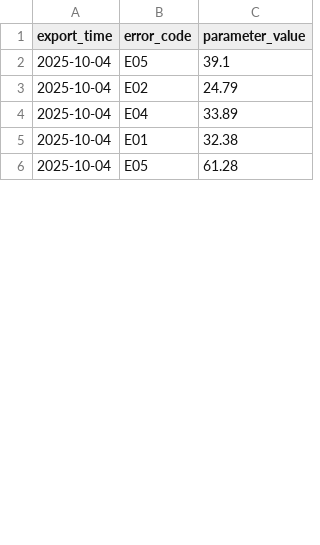
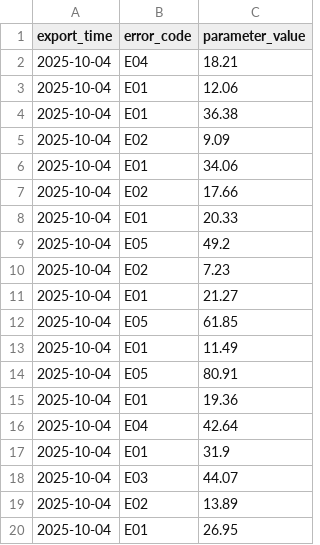
Before and after one commit to A737580/performance_monitoring, a CSV file: app/data/raw/errors_2025_10_04.csv, drawn as a sheet; only a part is shown; the shorter side is filled out with more unchanged rows; the diff covers the shown part only.

```diff
--- a/app/data/raw/errors_2025_10_04.csv
+++ b/app/data/raw/errors_2025_10_04.csv
@@ -1,5 +1,20 @@
 export_time,error_code,parameter_value
-2025-10-04,E05,39.1
-2025-10-04,E02,24.79
-2025-10-04,E04,33.89
-2025-10-04,E01,32.38
+2025-10-04,E04,18.21
+2025-10-04,E01,12.06
+2025-10-04,E01,36.38
+2025-10-04,E02,9.09
+2025-10-04,E01,34.06
+2025-10-04,E02,17.66
+2025-10-04,E01,20.33
+2025-10-04,E05,49.2
+2025-10-04,E02,7.23
+2025-10-04,E01,21.27
+2025-10-04,E05,61.85
+2025-10-04,E01,11.49
+2025-10-04,E05,80.91
+2025-10-04,E01,19.36
+2025-10-04,E04,42.64
+2025-10-04,E01,31.9
+2025-10-04,E03,44.07
+2025-10-04,E02,13.89
+2025-10-04,E01,26.95
```
Also changed, not shown: 10 added rows, 12 removed rows and 4 edited cells elsewhere in this file, app/data/raw/errors_2025_10_02.csv, app/data/raw/errors_2025_10_03.csv, 10 other files.
